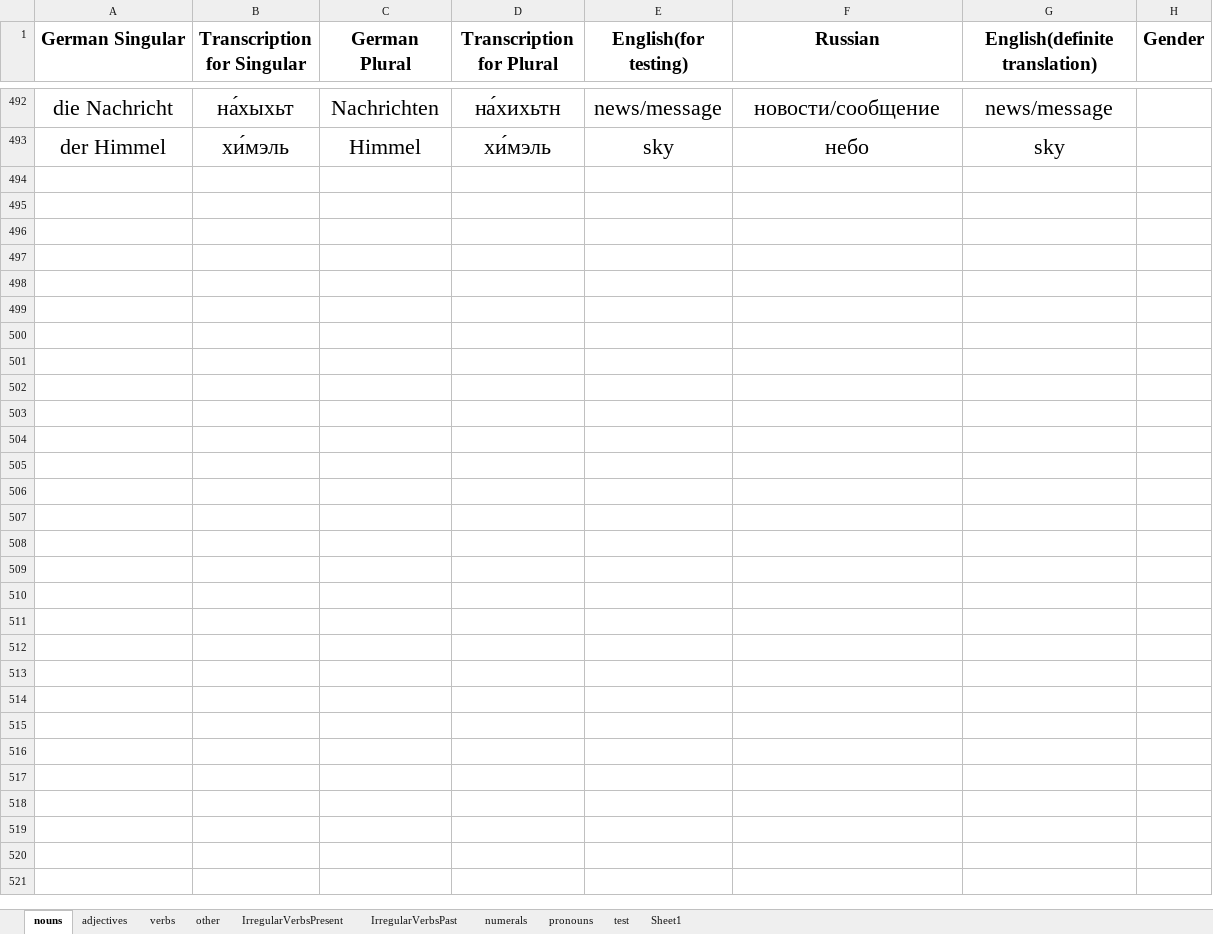
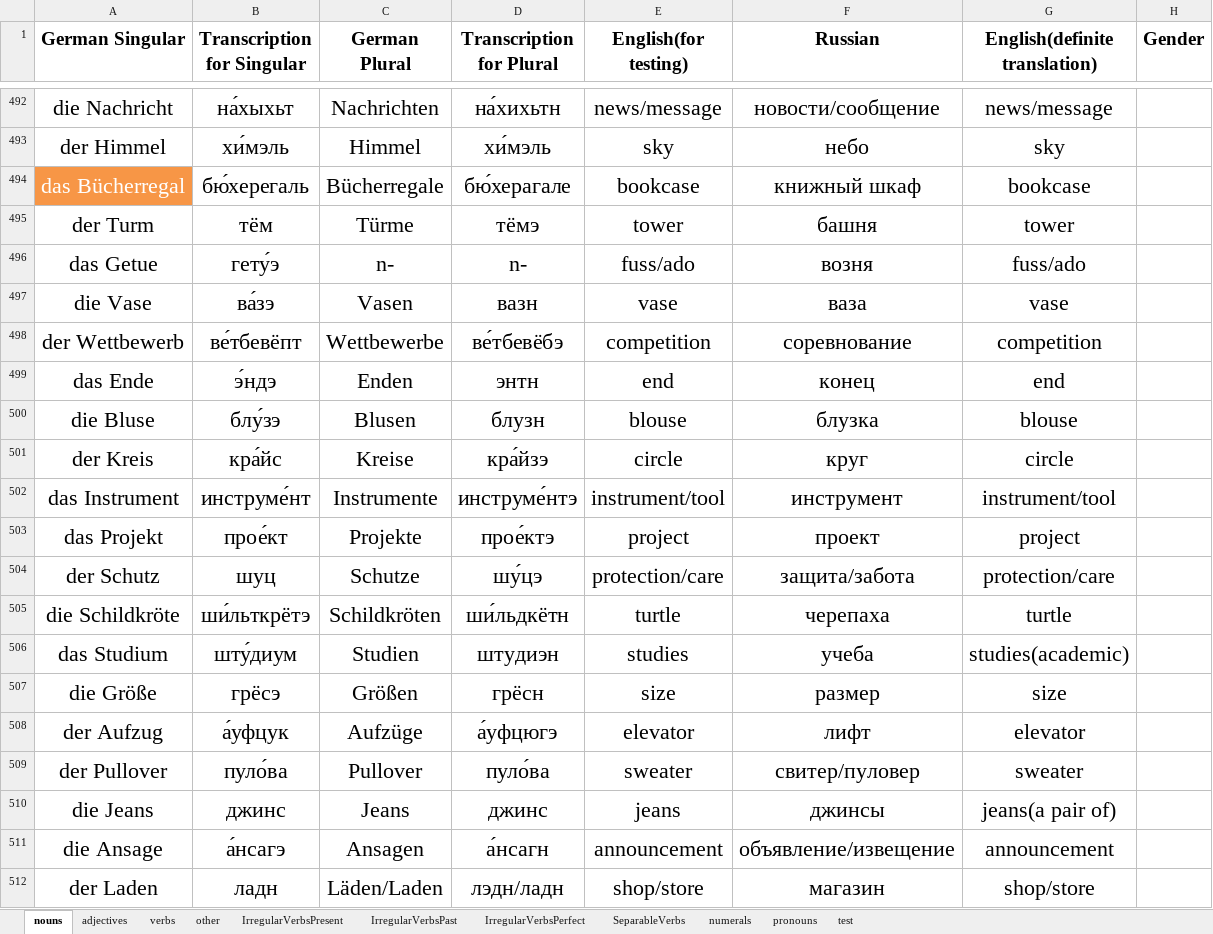
Before and after one commit to pronamka/dictation_manager, an Excel workbook: vocabulary.xlsx, sheet nouns, drawn as a sheet; only a part is shown, gaps mark what is left out; values as stored, in another font and other column widths than the file's, no borders; the diff covers the shown part only; the diff names each change by its address in the sheet, - before the commit and + after, or states it on an @@ line.

```diff
--- a/vocabulary.xlsx (sheet nouns)
+++ b/vocabulary.xlsx (sheet nouns)
-sheet tab: Sheet1
+sheet tab: SeparableVerbs
+sheet tab: IrregularVerbsPerfect
@@ sheet tab order changed: nouns | adjectives | verbs | other | IrregularVerbsPresent | IrregularVerbsPast | IrregularVerbsPerfect | SeparableVerbs | numerals | pronouns | test @@
+row 494: das Bücherregal | бю́херегаль | Bücherregale | бю́херагале | bookcase | книжный шкаф | bookcase
+row 495: der Turm | тём | Türme | тёмэ | tower | башня | tower
+row 496: das Getue | гету́э | n- | n- | fuss/ado | возня | fuss/ado
+row 497: die Vase | ва́зэ | Vasen | вазн | vase | ваза | vase
+row 498: der Wettbewerb | ве́тбевёпт | Wettbewerbe | ве́тбевёбэ | competition | соревнование | competition
+row 499: das Ende | э́ндэ | Enden | энтн | end | конец | end
+row 500: die Bluse | блу́зэ | Blusen | блузн | blouse | блузка | blouse
+row 501: der Kreis | кра́йс | Kreise | кра́йзэ | circle | круг | circle
+row 502: das Instrument | инструме́нт | Instrumente | инструме́нтэ | instrument/tool | инструмент | instrument/tool
+row 503: das Projekt | прое́кт | Projekte | прое́ктэ | project | проект | project
+row 504: der Schutz | шуц | Schutze | шу́цэ | protection/care | защита/забота | protection/care
+row 505: die Schildkröte | ши́льткрётэ | Schildkröten | ши́льдкётн | turtle | черепаха | turtle
+row 506: das Studium | шту́диум | Studien | штудиэн | studies | учеба | studies(academic)
+row 507: die Größe | грёсэ | Größen | грёсн | size | размер | size
+row 508: der Aufzug | а́уфцук | Aufzüge | а́уфцюгэ | elevator | лифт | elevator
+row 509: der Pullover | пуло́ва | Pullover | пуло́ва | sweater | свитер/пуловер | sweater
+row 510: die Jeans | джинс | Jeans | джинс | jeans | джинсы | jeans(a pair of)
+row 511: die Ansage | а́нсагэ | Ansagen | а́нсагн | announcement | объявление/извещение | announcement
+row 512: der Laden | ладн | Läden/Laden | лэдн/ладн | shop/store | магазин | shop/store
```
Also changed, not shown: 26 added rows and 4 edited cells elsewhere in this sheet, sheet adjectives, sheet verbs, sheet other, sheet test, sheet SeparableVerbs.
